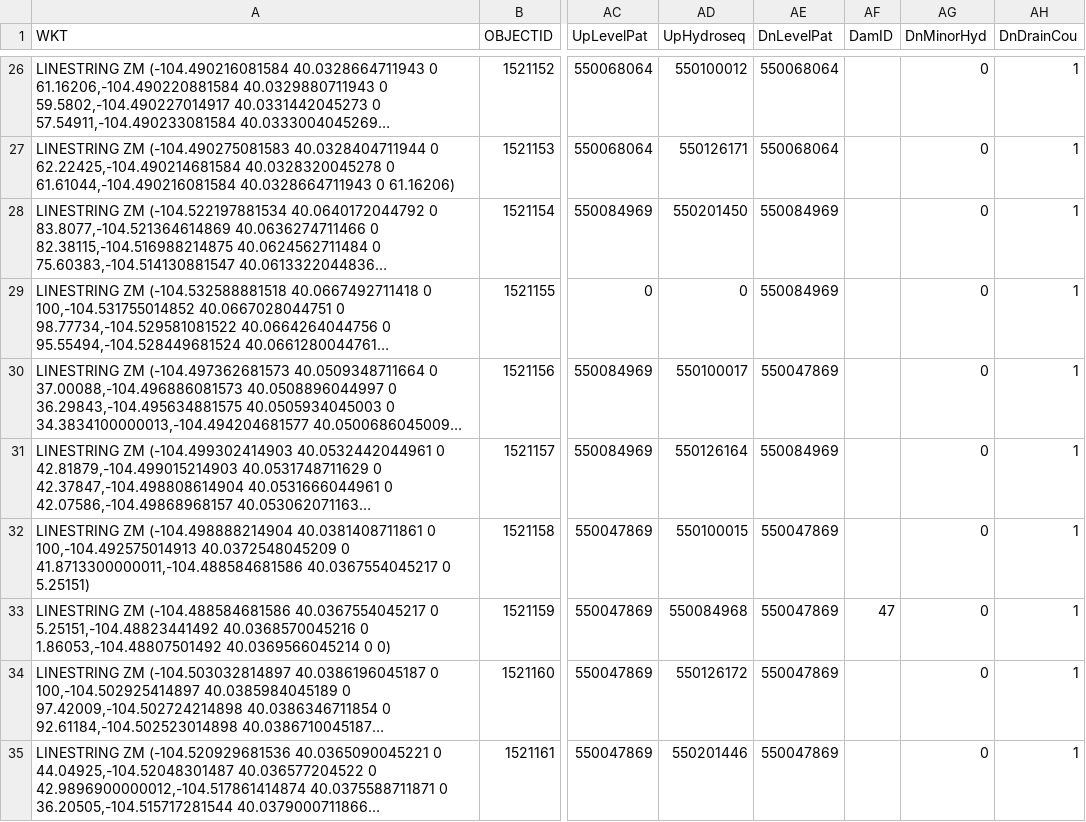
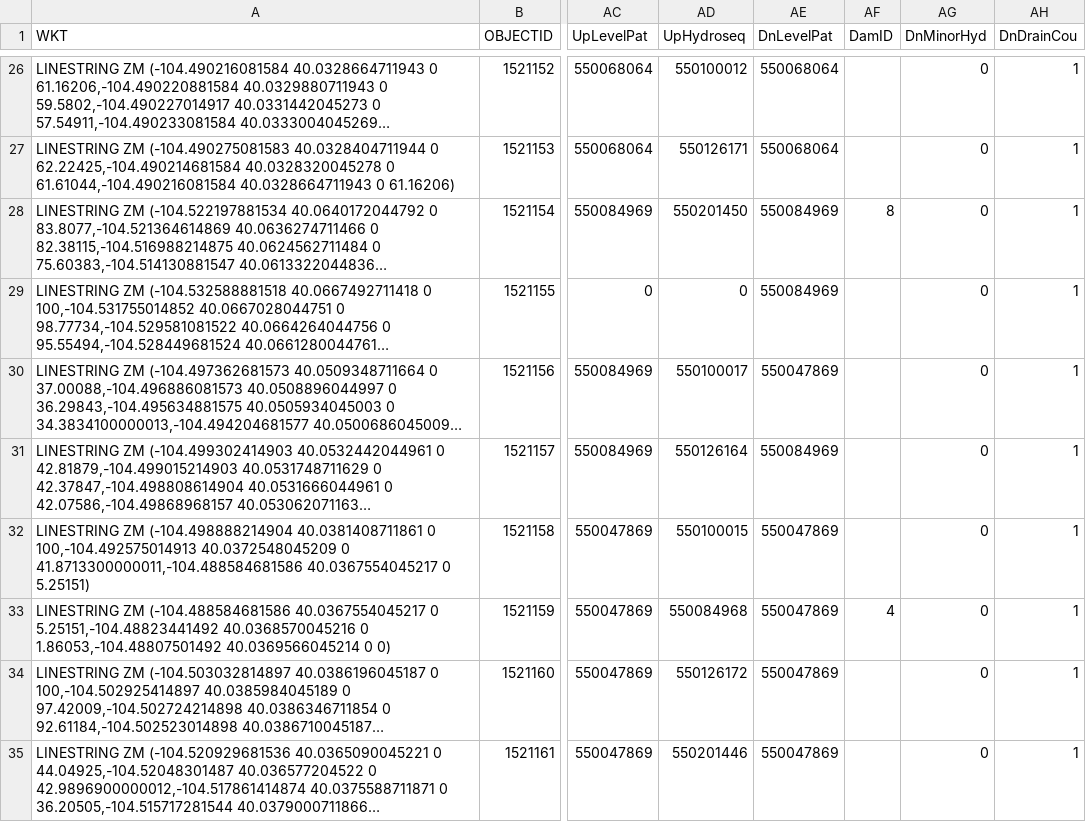
Before and after one commit to rspinti/River_bifurcation, a CSV file: small1019.csv, drawn as a sheet; only a part is shown, gaps mark what is left out; long unchanged cells end in …; the diff covers the shown part only; the diff names each change by its address in the sheet, - before the commit and + after, or states it on an @@ line.

Commit message:
updating bifurcation calcs

```diff
--- a/small1019.csv
+++ b/small1019.csv
-AF28 (DamID): (empty)
+AF28 (DamID): 8
-AF33 (DamID): 47
+AF33 (DamID): 4
```
Also changed, not shown: 8 edited cells elsewhere in this file, 1 other file.
